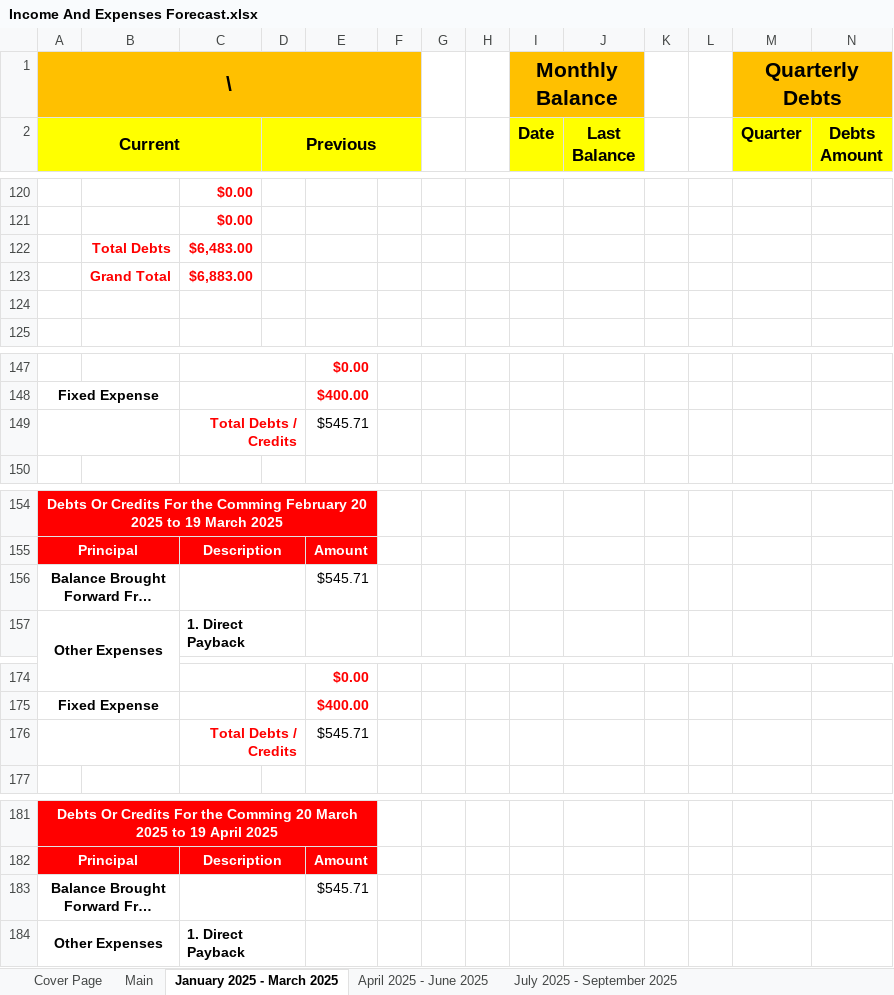
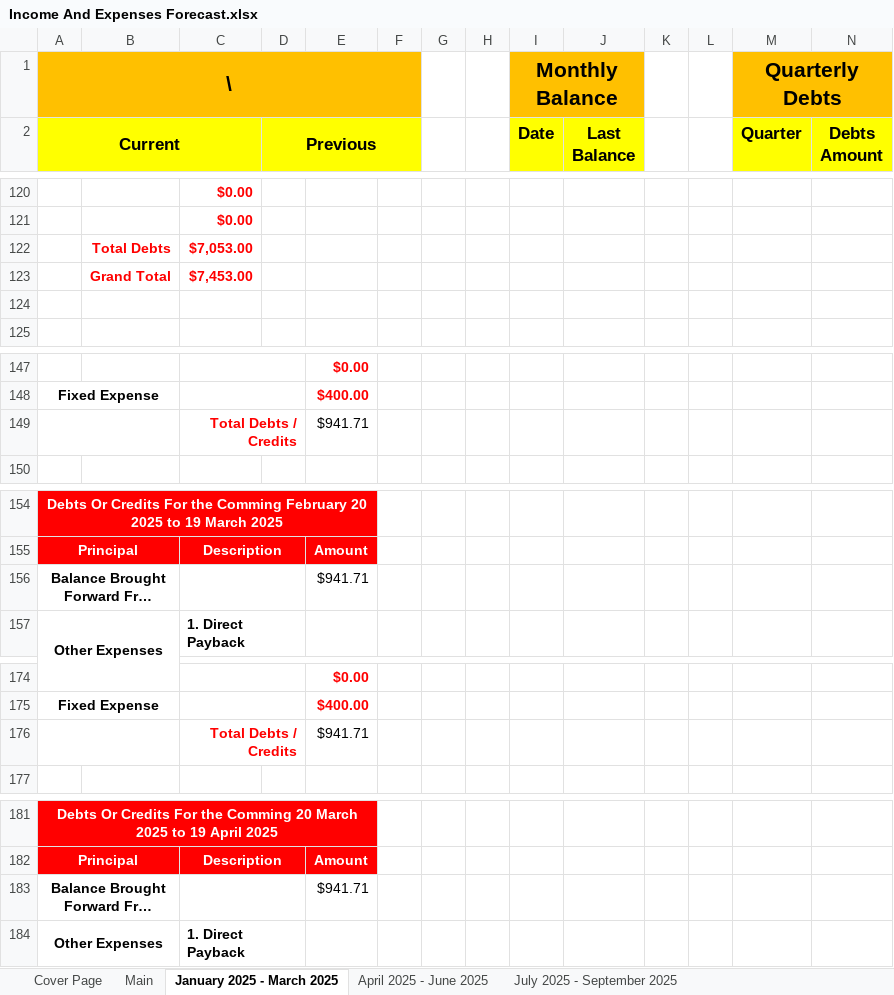
Before and after one commit to alantangsinglun/Income-Forecasts, an Excel workbook: Income And Expenses Forecast.xlsx, sheet January 2025 - March 2025, drawn as a sheet; only a part is shown, gaps mark what is left out; long unchanged cells end in …; values as stored, in another font and other column widths than the file's, no borders; conditional formats not drawn; the diff covers the shown part only; the diff names each change by its address in the sheet, - before the commit and + after, or states it on an @@ line.

```diff
--- a/Income And Expenses Forecast.xlsx (sheet January 2025 - March 2025)
+++ b/Income And Expenses Forecast.xlsx (sheet January 2025 - March 2025)
-C122: $6,483.00
+C122: $7,053.00
-C123: $6,883.00
+C123: $7,453.00
-E149: $545.71
+E149: $941.71
-E156: $545.71
+E156: $941.71
-E176: $545.71
+E176: $941.71
-E183: $545.71
+E183: $941.71
```
Also changed, not shown: 78 edited cells elsewhere in this sheet, sheet April 2025 - June 2025, sheet July 2028 - September 2028, sheet April 2028 - June 2028, sheet October 2028 - December 2028, sheet July 2027 - September 2027, sheet January 2028 - March 2028, 9 more sheets.
